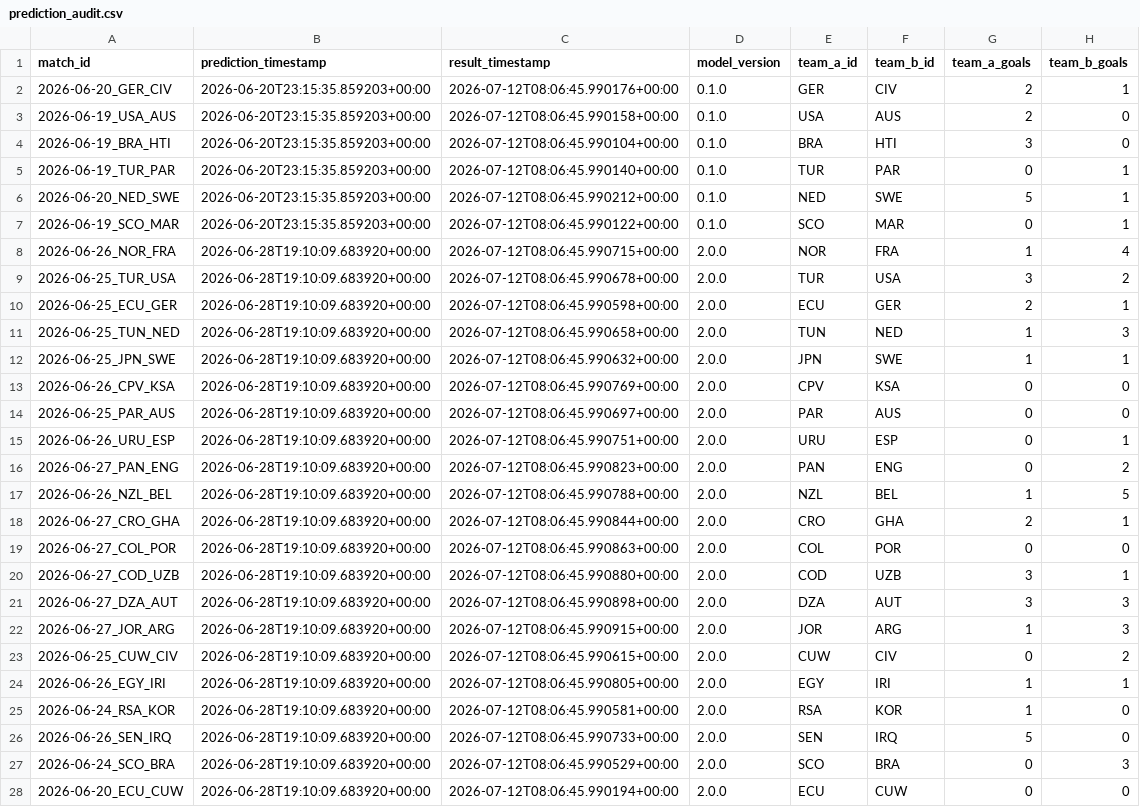
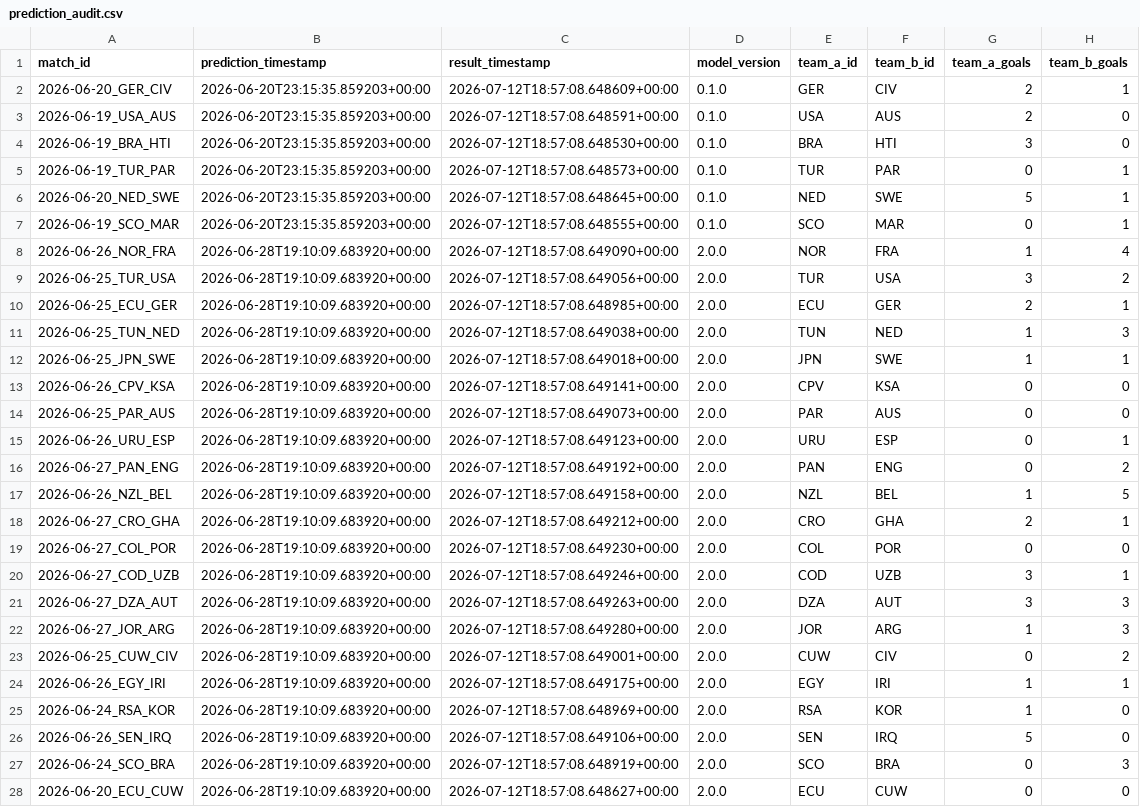
Before and after one commit to edgarsierra-gt/mundial-2026-predictor, a CSV file: data/processed/prediction_audit.csv, drawn as a sheet; only a part is shown; the diff covers the shown part only; the diff names each change by its address in the sheet, - before the commit and + after, or states it on an @@ line.

```diff
--- a/data/processed/prediction_audit.csv
+++ b/data/processed/prediction_audit.csv
-C2 (result_timestamp): 2026-07-12T08:06:45.990176+00:00
+C2 (result_timestamp): 2026-07-12T18:57:08.648609+00:00
-C3 (result_timestamp): 2026-07-12T08:06:45.990158+00:00
+C3 (result_timestamp): 2026-07-12T18:57:08.648591+00:00
-C4 (result_timestamp): 2026-07-12T08:06:45.990104+00:00
+C4 (result_timestamp): 2026-07-12T18:57:08.648530+00:00
-C5 (result_timestamp): 2026-07-12T08:06:45.990140+00:00
+C5 (result_timestamp): 2026-07-12T18:57:08.648573+00:00
-C6 (result_timestamp): 2026-07-12T08:06:45.990212+00:00
+C6 (result_timestamp): 2026-07-12T18:57:08.648645+00:00
-C7 (result_timestamp): 2026-07-12T08:06:45.990122+00:00
+C7 (result_timestamp): 2026-07-12T18:57:08.648555+00:00
-C8 (result_timestamp): 2026-07-12T08:06:45.990715+00:00
+C8 (result_timestamp): 2026-07-12T18:57:08.649090+00:00
-C9 (result_timestamp): 2026-07-12T08:06:45.990678+00:00
+C9 (result_timestamp): 2026-07-12T18:57:08.649056+00:00
-C10 (result_timestamp): 2026-07-12T08:06:45.990598+00:00
+C10 (result_timestamp): 2026-07-12T18:57:08.648985+00:00
-C11 (result_timestamp): 2026-07-12T08:06:45.990658+00:00
+C11 (result_timestamp): 2026-07-12T18:57:08.649038+00:00
-C12 (result_timestamp): 2026-07-12T08:06:45.990632+00:00
+C12 (result_timestamp): 2026-07-12T18:57:08.649018+00:00
-C13 (result_timestamp): 2026-07-12T08:06:45.990769+00:00
+C13 (result_timestamp): 2026-07-12T18:57:08.649141+00:00
-C14 (result_timestamp): 2026-07-12T08:06:45.990697+00:00
+C14 (result_timestamp): 2026-07-12T18:57:08.649073+00:00
-C15 (result_timestamp): 2026-07-12T08:06:45.990751+00:00
+C15 (result_timestamp): 2026-07-12T18:57:08.649123+00:00
-C16 (result_timestamp): 2026-07-12T08:06:45.990823+00:00
+C16 (result_timestamp): 2026-07-12T18:57:08.649192+00:00
-C17 (result_timestamp): 2026-07-12T08:06:45.990788+00:00
+C17 (result_timestamp): 2026-07-12T18:57:08.649158+00:00
-C18 (result_timestamp): 2026-07-12T08:06:45.990844+00:00
+C18 (result_timestamp): 2026-07-12T18:57:08.649212+00:00
-C19 (result_timestamp): 2026-07-12T08:06:45.990863+00:00
+C19 (result_timestamp): 2026-07-12T18:57:08.649230+00:00
-C20 (result_timestamp): 2026-07-12T08:06:45.990880+00:00
+C20 (result_timestamp): 2026-07-12T18:57:08.649246+00:00
-C21 (result_timestamp): 2026-07-12T08:06:45.990898+00:00
+C21 (result_timestamp): 2026-07-12T18:57:08.649263+00:00
-C22 (result_timestamp): 2026-07-12T08:06:45.990915+00:00
+C22 (result_timestamp): 2026-07-12T18:57:08.649280+00:00
-C23 (result_timestamp): 2026-07-12T08:06:45.990615+00:00
+C23 (result_timestamp): 2026-07-12T18:57:08.649001+00:00
-C24 (result_timestamp): 2026-07-12T08:06:45.990805+00:00
+C24 (result_timestamp): 2026-07-12T18:57:08.649175+00:00
-C25 (result_timestamp): 2026-07-12T08:06:45.990581+00:00
+C25 (result_timestamp): 2026-07-12T18:57:08.648969+00:00
-C26 (result_timestamp): 2026-07-12T08:06:45.990733+00:00
+C26 (result_timestamp): 2026-07-12T18:57:08.649106+00:00
-C27 (result_timestamp): 2026-07-12T08:06:45.990529+00:00
+C27 (result_timestamp): 2026-07-12T18:57:08.648919+00:00
-C28 (result_timestamp): 2026-07-12T08:06:45.990194+00:00
+C28 (result_timestamp): 2026-07-12T18:57:08.648627+00:00
```
Also changed, not shown: 1 added row, 1 removed row and 25 edited cells elsewhere in this file, data/processed/group_standings_current.csv, data/processed/match_results_real.csv, 10 other files.
